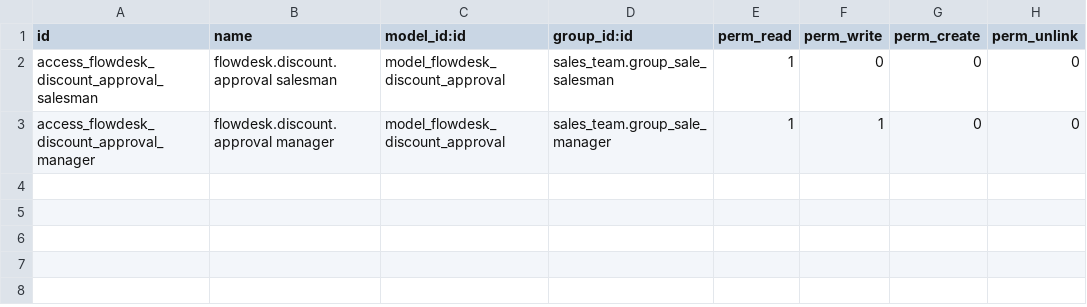
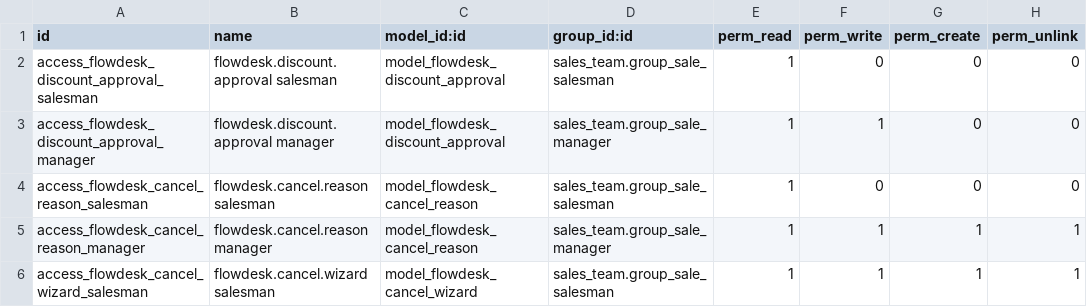
Before and after one commit to SamyShaawat/flowdesk, a CSV file: security/ir.model.access.csv, drawn as a sheet.

Commit message:
Add mandatory cancel reason for quotations (N1)

```diff
--- a/security/ir.model.access.csv
+++ b/security/ir.model.access.csv
@@ -3 +3,4 @@ access_flowdesk_discount_approval_salesman,flowdesk.discount.approval salesman,m
 access_flowdesk_discount_approval_manager,flowdesk.discount.approval manager,model_flowdesk_discount_approval,sales_team.group_sale_manager,1,1,0,0
+access_flowdesk_cancel_reason_salesman,flowdesk.cancel.reason salesman,model_flowdesk_cancel_reason,sales_team.group_sale_salesman,1,0,0,0
+access_flowdesk_cancel_reason_manager,flowdesk.cancel.reason manager,model_flowdesk_cancel_reason,sales_team.group_sale_manager,1,1,1,1
+access_flowdesk_cancel_wizard_salesman,flowdesk.cancel.wizard salesman,model_flowdesk_cancel_wizard,sales_team.group_sale_salesman,1,1,1,1
```
Also changed, not shown: 6 other files.
